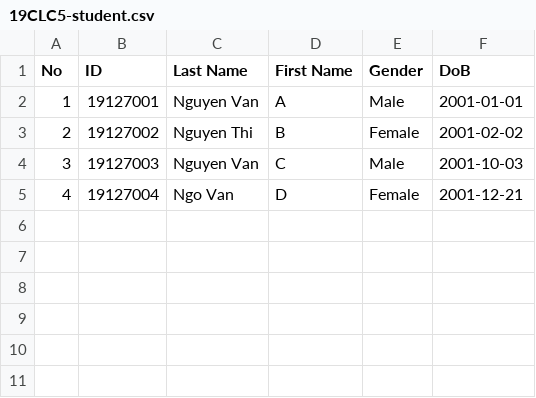
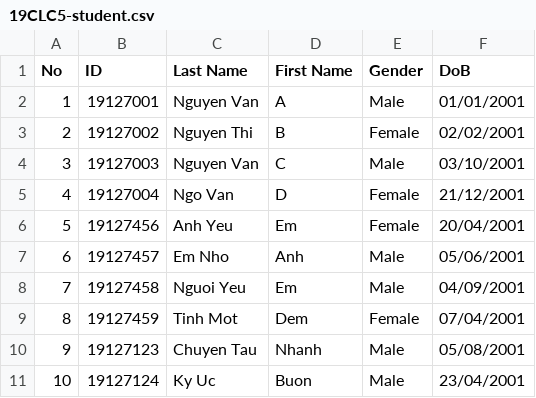
Before and after one commit to nvakiet/19clc5_Group12, a CSV file: Group12_Project/TextFiles/19CLC5-student.csv, drawn as a sheet.

```diff
--- a/Group12_Project/TextFiles/19CLC5-student.csv
+++ b/Group12_Project/TextFiles/19CLC5-student.csv
@@ -1,5 +1,11 @@
 No;ID;Last Name;First Name;Gender;DoB
-1;19127001;Nguyen Van;A;Male;2001-01-01
-2;19127002;Nguyen Thi;B;Female;2001-02-02
-3;19127003;Nguyen Van;C;Male;2001-10-03
-4;19127004;Ngo Van;D;Female;2001-12-21
+1;19127001;Nguyen Van;A;Male;01/01/2001
+2;19127002;Nguyen Thi;B;Female;02/02/2001
+3;19127003;Nguyen Van;C;Male;03/10/2001
+4;19127004;Ngo Van;D;Female;21/12/2001
+5;19127456;Anh Yeu;Em;Female;20/04/2001
+6;19127457;Em Nho ;Anh;Male;05/06/2001
+7;19127458;Nguoi Yeu;Em;Male;04/09/2001
+8;19127459;Tinh Mot ;Dem;Female;07/04/2001
+9;19127123;Chuyen Tau;Nhanh;Male;05/08/2001
+10;19127124;Ky Uc;Buon;Male;23/04/2001
```
Also changed, not shown: 12 other files.
